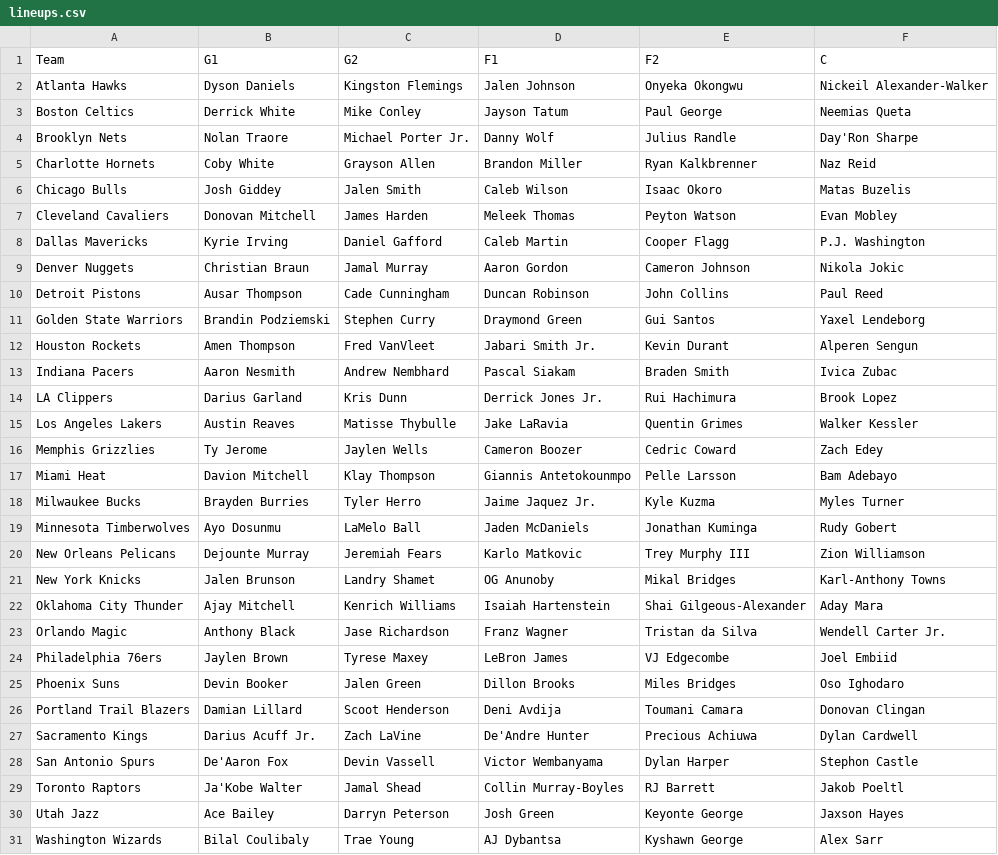
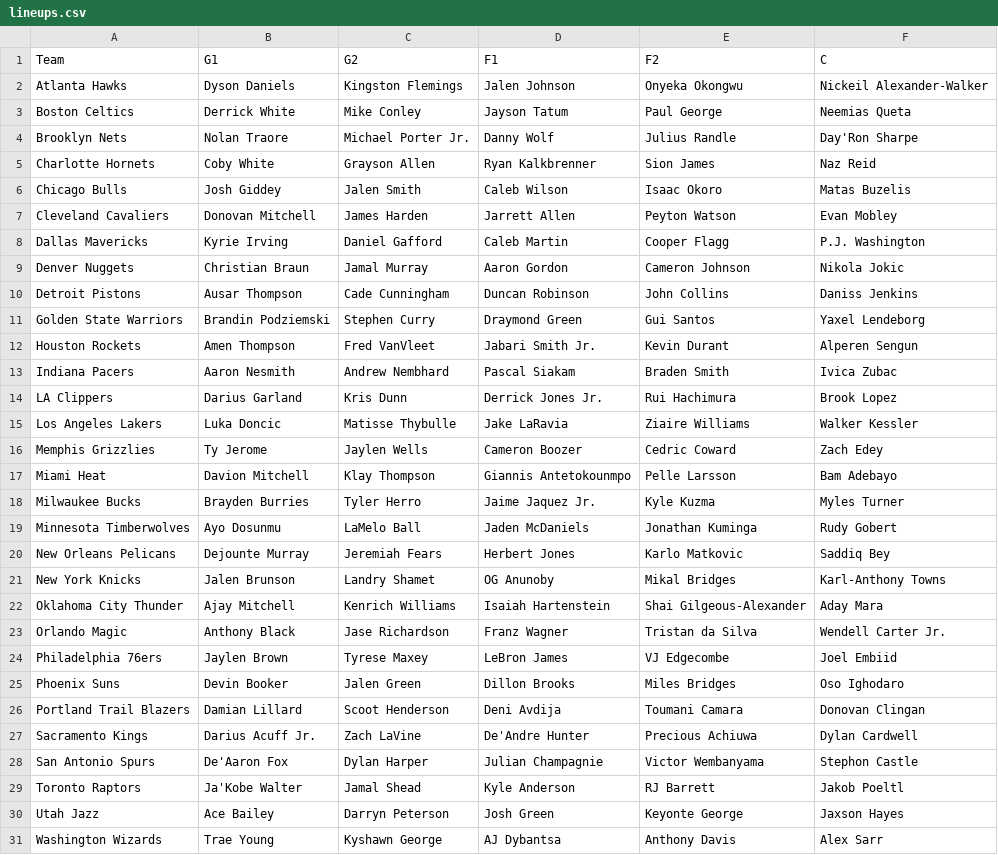
Before and after one commit to lgdsbrand/nba-model, a CSV file: nba/data/lineups.csv, drawn as a sheet.

```diff
--- a/nba/data/lineups.csv
+++ b/nba/data/lineups.csv
@@ -4,8 +4,8 @@ Boston Celtics,Derrick White,Mike Conley,Jayson Tatum,Paul George,Neemias Queta
 Brooklyn Nets,Nolan Traore,Michael Porter Jr.,Danny Wolf,Julius Randle,Day'Ron Sharpe
-Charlotte Hornets,Coby White,Grayson Allen,Brandon Miller,Ryan Kalkbrenner,Naz Reid
+Charlotte Hornets,Coby White,Grayson Allen,Ryan Kalkbrenner,Sion James,Naz Reid
 Chicago Bulls,Josh Giddey,Jalen Smith,Caleb Wilson,Isaac Okoro,Matas Buzelis
-Cleveland Cavaliers,Donovan Mitchell,James Harden,Meleek Thomas,Peyton Watson,Evan Mobley
+Cleveland Cavaliers,Donovan Mitchell,James Harden,Jarrett Allen,Peyton Watson,Evan Mobley
 Dallas Mavericks,Kyrie Irving,Daniel Gafford,Caleb Martin,Cooper Flagg,P.J. Washington
 Denver Nuggets,Christian Braun,Jamal Murray,Aaron Gordon,Cameron Johnson,Nikola Jokic
-Detroit Pistons,Ausar Thompson,Cade Cunningham,Duncan Robinson,John Collins,Paul Reed
+Detroit Pistons,Ausar Thompson,Cade Cunningham,Duncan Robinson,John Collins,Daniss Jenkins
 Golden State Warriors,Brandin Podziemski,Stephen Curry,Draymond Green,Gui Santos,Yaxel Lendeborg
@@ -14,3 +14,3 @@ Indiana Pacers,Aaron Nesmith,Andrew Nembhard,Pascal Siakam,Braden Smith,Ivica Zu
 LA Clippers,Darius Garland,Kris Dunn,Derrick Jones Jr.,Rui Hachimura,Brook Lopez
-Los Angeles Lakers,Austin Reaves,Matisse Thybulle,Jake LaRavia,Quentin Grimes,Walker Kessler
+Los Angeles Lakers,Luka Doncic,Matisse Thybulle,Jake LaRavia,Ziaire Williams,Walker Kessler
 Memphis Grizzlies,Ty Jerome,Jaylen Wells,Cameron Boozer,Cedric Coward,Zach Edey
@@ -19,3 +19,3 @@ Milwaukee Bucks,Brayden Burries,Tyler Herro,Jaime Jaquez Jr.,Kyle Kuzma,Myles Tu
 Minnesota Timberwolves,Ayo Dosunmu,LaMelo Ball,Jaden McDaniels,Jonathan Kuminga,Rudy Gobert
-New Orleans Pelicans,Dejounte Murray,Jeremiah Fears,Karlo Matkovic,Trey Murphy III,Zion Williamson
+New Orleans Pelicans,Dejounte Murray,Jeremiah Fears,Herbert Jones,Karlo Matkovic,Saddiq Bey
 New York Knicks,Jalen Brunson,Landry Shamet,OG Anunoby,Mikal Bridges,Karl-Anthony Towns
@@ -27,5 +27,5 @@ Portland Trail Blazers,Damian Lillard,Scoot Henderson,Deni Avdija,Toumani Camara
 Sacramento Kings,Darius Acuff Jr.,Zach LaVine,De'Andre Hunter,Precious Achiuwa,Dylan Cardwell
-San Antonio Spurs,De'Aaron Fox,Devin Vassell,Victor Wembanyama,Dylan Harper,Stephon Castle
-Toronto Raptors,Ja'Kobe Walter,Jamal Shead,Collin Murray-Boyles,RJ Barrett,Jakob Poeltl
+San Antonio Spurs,De'Aaron Fox,Dylan Harper,Julian Champagnie,Victor Wembanyama,Stephon Castle
+Toronto Raptors,Ja'Kobe Walter,Jamal Shead,Kyle Anderson,RJ Barrett,Jakob Poeltl
 Utah Jazz,Ace Bailey,Darryn Peterson,Josh Green,Keyonte George,Jaxson Hayes
-Washington Wizards,Bilal Coulibaly,Trae Young,AJ Dybantsa,Kyshawn George,Alex Sarr
+Washington Wizards,Trae Young,Kyshawn George,AJ Dybantsa,Anthony Davis,Alex Sarr
```
Also changed, not shown: data/raw/2027_teams.csv, nba/data/games.csv, 12 other files.
